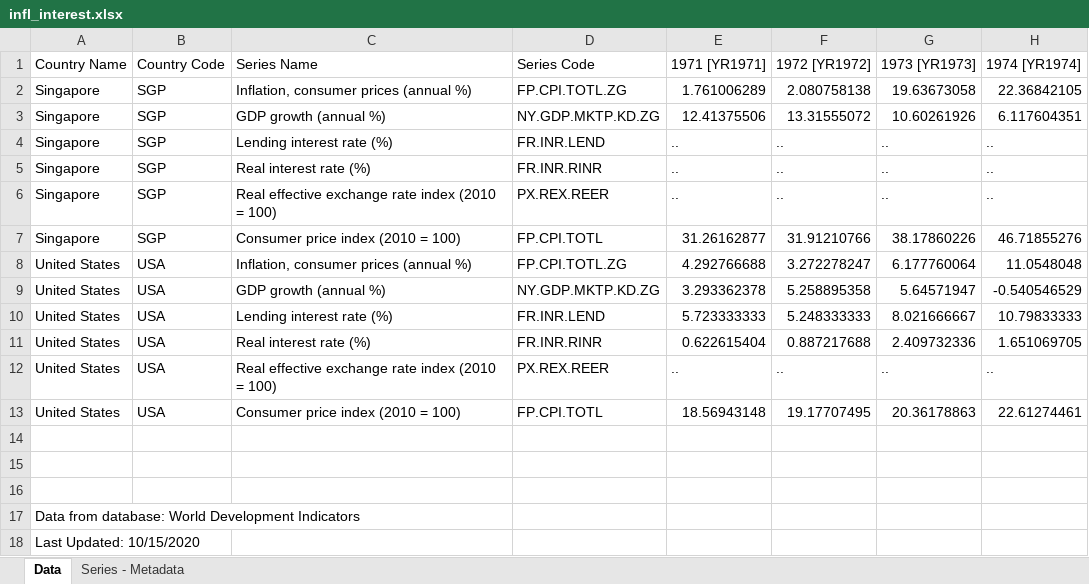
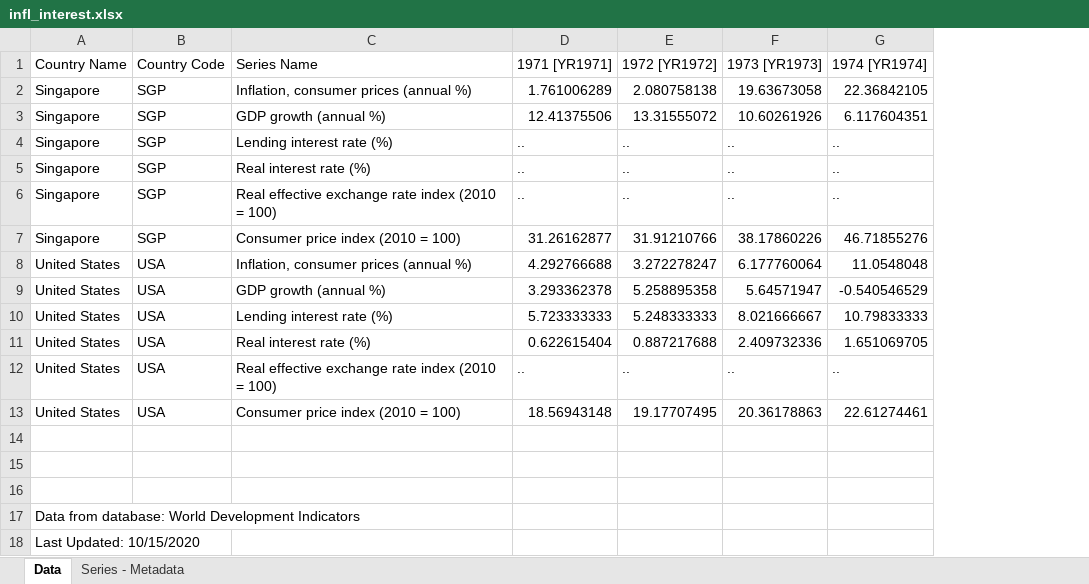
Before and after one commit to hieubkvn123/ExchangeRatePrediction, an Excel workbook: data/infl_interest.xlsx, sheet Data, drawn as a sheet; only a part is shown; values as stored, in another font and other column widths than the file's, no borders; the diff names each change by its address in the sheet, - before the commit and + after, or states it on an @@ line.

Commit message:
adding interest rate data

```diff
--- a/data/infl_interest.xlsx (sheet Data)
+++ b/data/infl_interest.xlsx (sheet Data)
-column D (Series Code), rows 2-13: FP.CPI.TOTL.ZG | NY.GDP.MKTP.KD.ZG | FR.INR.LEND | FR.INR.RINR | PX.REX.REER | FP.CPI.TOTL | FP.CPI.TOTL.ZG | NY.GDP.MKTP.KD.ZG | FR.INR.LEND | FR.INR.RINR | PX.REX.REER | FP.CPI.TOTL
```
Also changed, not shown: 10 other files.
